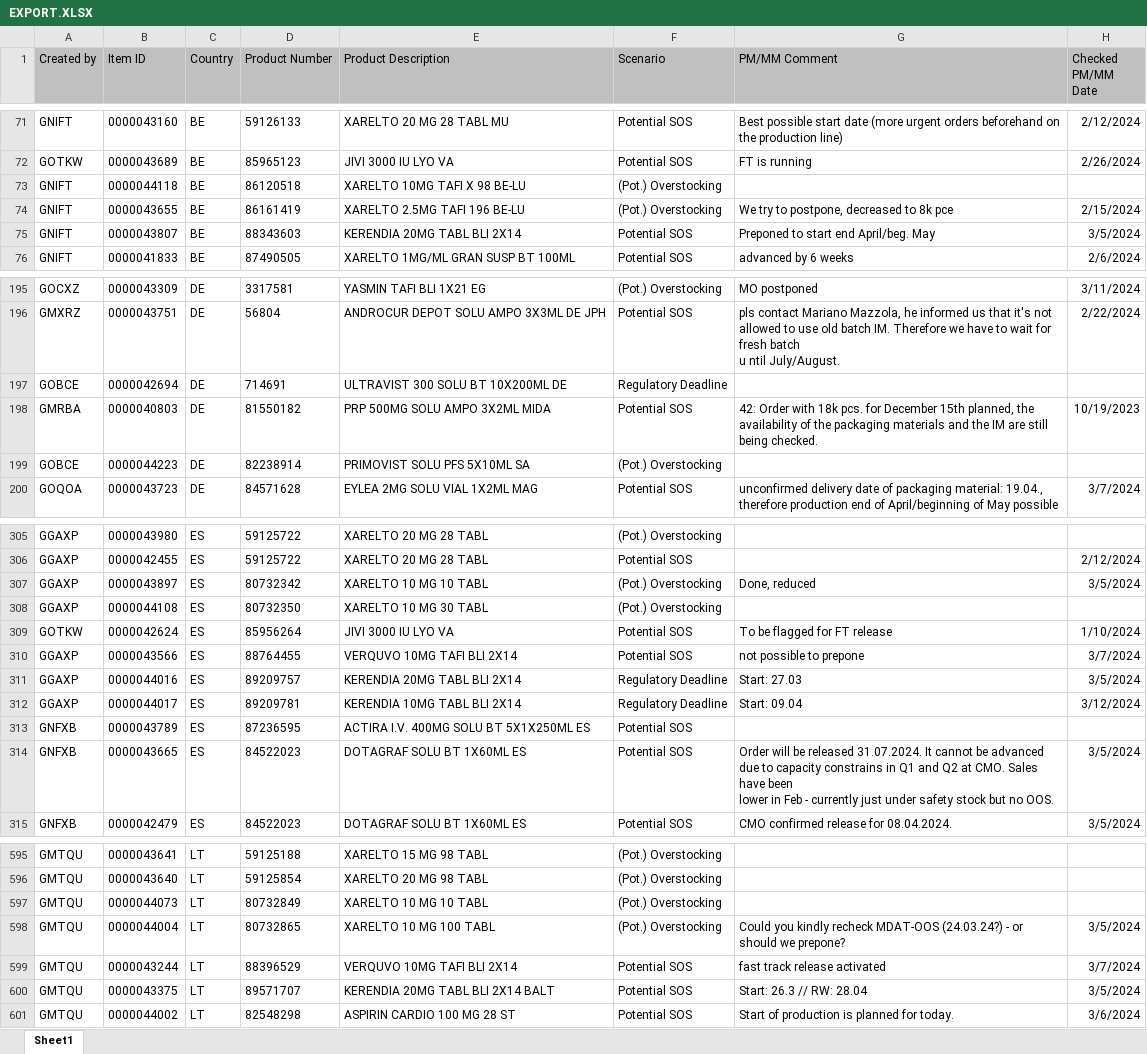
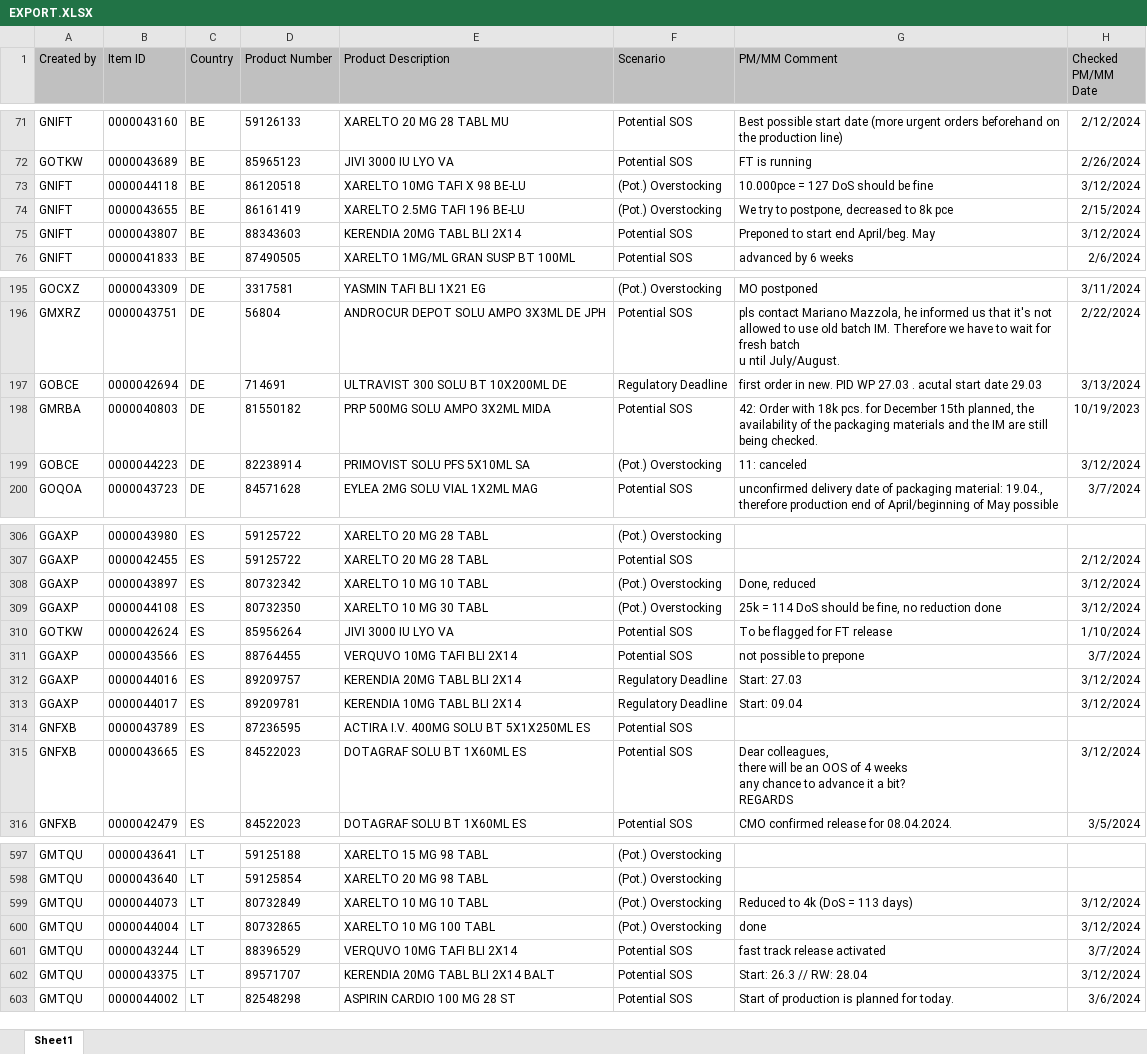
Before and after one commit to janphoenix/rct2, an Excel workbook: EXPORT.XLSX, sheet Sheet1, drawn as a sheet; only a part is shown, gaps mark what is left out; values as stored, in another font and other column widths than the file's, no borders; addresses are those after the commit; ↵ is a line break in a cell; the diff covers the shown part only; the diff names each change by its address in the sheet, - before the commit and + after, or states it on an @@ line.

```diff
--- a/EXPORT.XLSX (sheet Sheet1)
+++ b/EXPORT.XLSX (sheet Sheet1)
-G73 (PM/MM Comment): (empty)
+G73 (PM/MM Comment): 10.000pce = 127 DoS should be fine
-H73 (Checked PM/MM Date): (empty)
+H73 (Checked PM/MM Date): 3/12/2024
-H75 (Checked PM/MM Date): 3/5/2024
+H75 (Checked PM/MM Date): 3/12/2024
-G197 (PM/MM Comment): (empty)
+G197 (PM/MM Comment): first order in new. PID WP 27.03 . acutal start date 29.03
-H197 (Checked PM/MM Date): (empty)
+H197 (Checked PM/MM Date): 3/13/2024
-G199 (PM/MM Comment): (empty)
+G199 (PM/MM Comment): 11: canceled
-H199 (Checked PM/MM Date): (empty)
+H199 (Checked PM/MM Date): 3/12/2024
-H308 (Checked PM/MM Date): 3/5/2024
+H308 (Checked PM/MM Date): 3/12/2024
-G309 (PM/MM Comment): (empty)
+G309 (PM/MM Comment): 25k = 114 DoS should be fine, no reduction done
-H309 (Checked PM/MM Date): (empty)
+H309 (Checked PM/MM Date): 3/12/2024
-H312 (Checked PM/MM Date): 3/5/2024
+H312 (Checked PM/MM Date): 3/12/2024
-G315 (PM/MM Comment): Order will be released 31.07.2024. It cannot be advanced due to capacity constrains in Q1 and Q2 at CMO. Sales have been ↵ lower in Feb - currently just under safety stock but no OOS.
+G315 (PM/MM Comment): Dear colleagues, ↵ there will be an OOS of 4 weeks ↵ any chance to advance it a bit? ↵ REGARDS
-H315 (Checked PM/MM Date): 3/5/2024
+H315 (Checked PM/MM Date): 3/12/2024
-G599 (PM/MM Comment): (empty)
+G599 (PM/MM Comment): Reduced to 4k (DoS = 113 days)
-H599 (Checked PM/MM Date): (empty)
+H599 (Checked PM/MM Date): 3/12/2024
-G600 (PM/MM Comment): Could you kindly recheck MDAT-OOS (24.03.24?) - or should we prepone?
+G600 (PM/MM Comment): done
-H600 (Checked PM/MM Date): 3/5/2024
+H600 (Checked PM/MM Date): 3/12/2024
-H602 (Checked PM/MM Date): 3/5/2024
+H602 (Checked PM/MM Date): 3/12/2024
```
Also changed, not shown: 4 added rows, 1 removed row and 76 edited cells elsewhere in this sheet.
